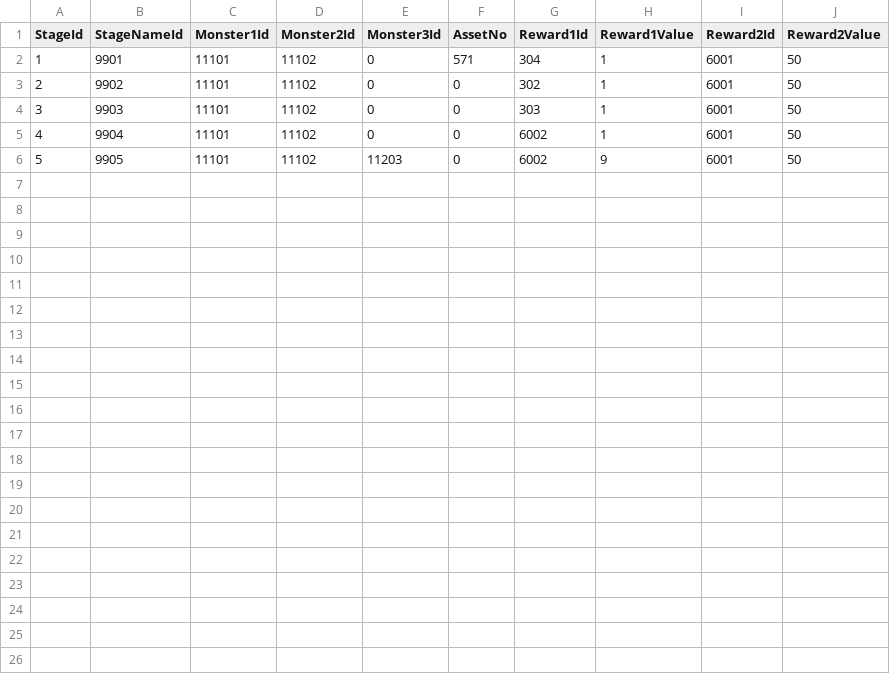
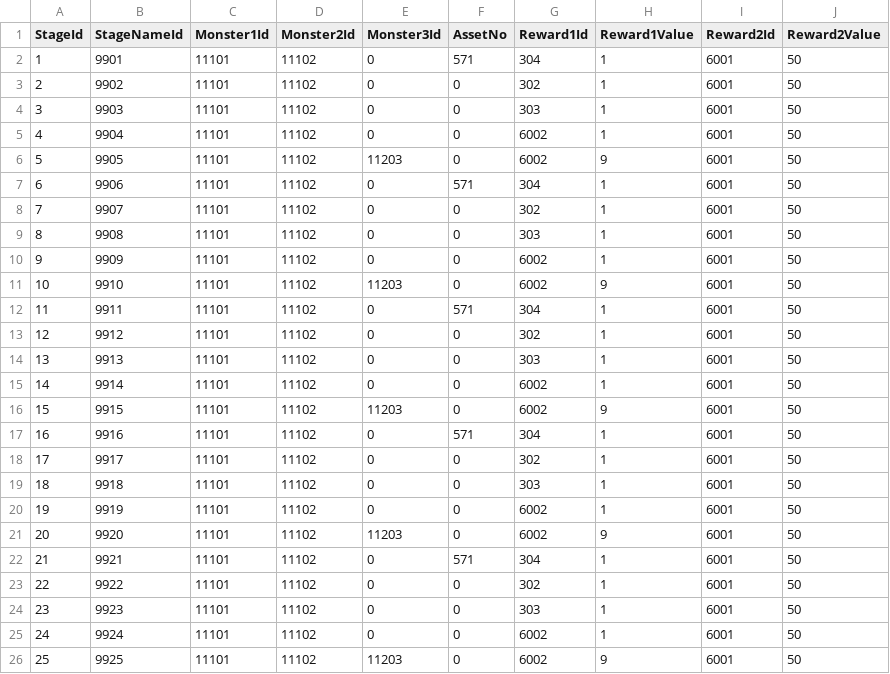
Before and after one commit to kun0530/FingerDefense, a CSV file: Assets/Resources_moved/DataTable/StageTable.csv, drawn as a sheet.

```diff
--- a/Assets/Resources_moved/DataTable/StageTable.csv
+++ b/Assets/Resources_moved/DataTable/StageTable.csv
@@ -6 +6,21 @@ StageId,StageNameId,Monster1Id,Monster2Id,Monster3Id,AssetNo,Reward1Id,Reward1Va
 5,9905,11101,11102,11203,0,6002,9,6001,50
+6,9906,11101,11102,0,571,304,1,6001,50
+7,9907,11101,11102,0,0,302,1,6001,50
+8,9908,11101,11102,0,0,303,1,6001,50
+9,9909,11101,11102,0,0,6002,1,6001,50
+10,9910,11101,11102,11203,0,6002,9,6001,50
+11,9911,11101,11102,0,571,304,1,6001,50
+12,9912,11101,11102,0,0,302,1,6001,50
+13,9913,11101,11102,0,0,303,1,6001,50
+14,9914,11101,11102,0,0,6002,1,6001,50
+15,9915,11101,11102,11203,0,6002,9,6001,50
+16,9916,11101,11102,0,571,304,1,6001,50
+17,9917,11101,11102,0,0,302,1,6001,50
+18,9918,11101,11102,0,0,303,1,6001,50
+19,9919,11101,11102,0,0,6002,1,6001,50
+20,9920,11101,11102,11203,0,6002,9,6001,50
+21,9921,11101,11102,0,571,304,1,6001,50
+22,9922,11101,11102,0,0,302,1,6001,50
+23,9923,11101,11102,0,0,303,1,6001,50
+24,9924,11101,11102,0,0,6002,1,6001,50
+25,9925,11101,11102,11203,0,6002,9,6001,50
```
Also changed, not shown: 23 other files.
